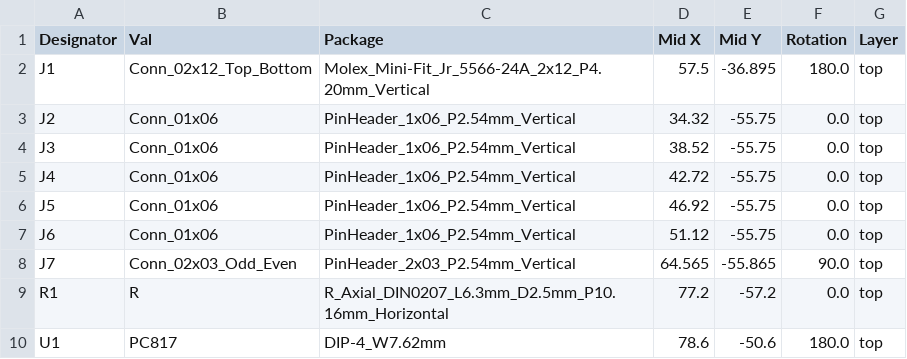
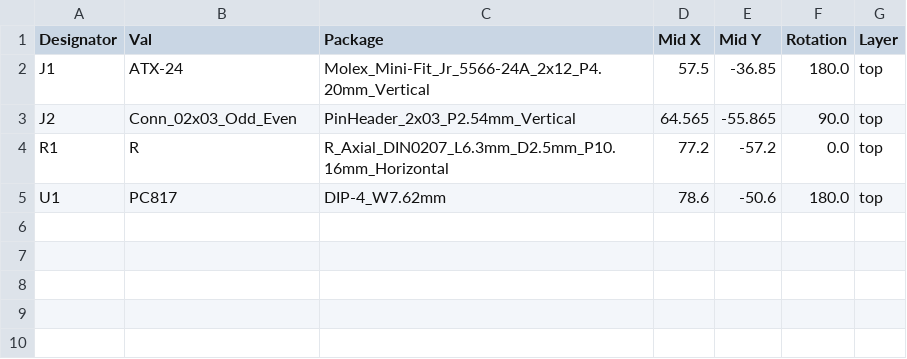
Before and after one commit to Yanndroid/ATX-PSU-Adapter, a CSV file: jlcpcb/production_files/CPL-ATX-PSU-Adapter.csv, drawn as a sheet.

```diff
--- a/jlcpcb/production_files/CPL-ATX-PSU-Adapter.csv
+++ b/jlcpcb/production_files/CPL-ATX-PSU-Adapter.csv
@@ -1,9 +1,4 @@
 Designator,Val,Package,Mid X,Mid Y,Rotation,Layer
-J1,Conn_02x12_Top_Bottom,Molex_Mini-Fit_Jr_5566-24A_2x12_P4.20mm_Vertical,57.5,-36.895,180.0,top
-J2,Conn_01x06,PinHeader_1x06_P2.54mm_Vertical,34.32,-55.75,0.0,top
-J3,Conn_01x06,PinHeader_1x06_P2.54mm_Vertical,38.52,-55.75,0.0,top
-J4,Conn_01x06,PinHeader_1x06_P2.54mm_Vertical,42.72,-55.75,0.0,top
-J5,Conn_01x06,PinHeader_1x06_P2.54mm_Vertical,46.92,-55.75,0.0,top
-J6,Conn_01x06,PinHeader_1x06_P2.54mm_Vertical,51.12,-55.75,0.0,top
-J7,Conn_02x03_Odd_Even,PinHeader_2x03_P2.54mm_Vertical,64.565,-55.865,90.0,top
+J1,ATX-24,Molex_Mini-Fit_Jr_5566-24A_2x12_P4.20mm_Vertical,57.5,-36.85,180.0,top
+J2,Conn_02x03_Odd_Even,PinHeader_2x03_P2.54mm_Vertical,64.565,-55.865,90.0,top
 R1,R,R_Axial_DIN0207_L6.3mm_D2.5mm_P10.16mm_Horizontal,77.2,-57.2,0.0,top
```
Also changed, not shown: jlcpcb/production_files/BOM-ATX-PSU-Adapter.csv, 1 other file.
